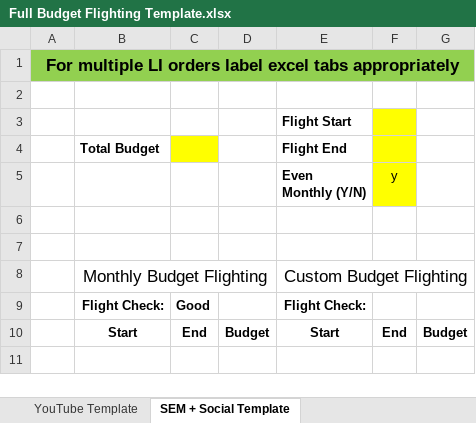
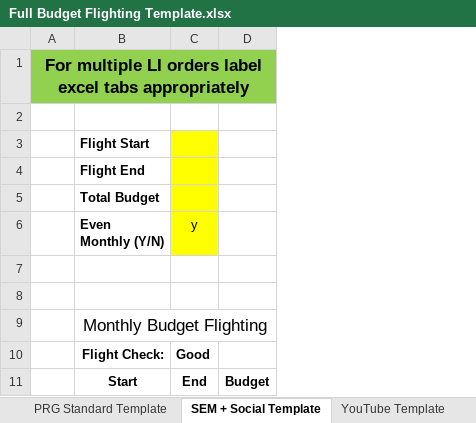
Before and after one commit to edwinlov3tt/flighting-docs, an Excel workbook: templates/Full Budget Flighting Template.xlsx, sheet SEM + Social Template, drawn as a sheet; values as stored, in another font and other column widths than the file's, no borders; charts and pictures and conditional formats and table styles not drawn; removed rows and columns are numbered as before the commit, all else as after; the diff names each change by its address in the sheet, - before the commit and + after, or states it on an @@ line.

```diff
--- a/templates/Full Budget Flighting Template.xlsx (sheet SEM + Social Template)
+++ b/templates/Full Budget Flighting Template.xlsx (sheet SEM + Social Template)
@@ sheet tab order changed: PRG Standard Template | SEM + Social Template | YouTube Template @@
-column E (Even Monthly (Y/N)), rows 3-4: Flight Start | Flight End; rows 8-10: Custom Budget Flighting | Flight Check: | Start
-column F (y), row 10: End
-column G, row 10: Budget
-B3 (Even Monthly (Y/N)): (empty)
+B3 (Even Monthly (Y/N)): Flight Start
-C3 fill: none
+C3 fill: #FFFF00
+row 4:  | Flight End
-B6: (empty)
+B6: Even Monthly (Y/N)
-C6: (empty)
+C6: y
-C6 fill: none
+C6 fill: #FFFF00
```
Also changed, not shown: sheet PRG Standard Template, sheet YouTube Template, formulas that keep their value, charts or pictures, templates/Programmatic Budget Flighting Template.xlsx, templates/SEM_Social Budget Flighting Template.xlsx, 1 other file.
